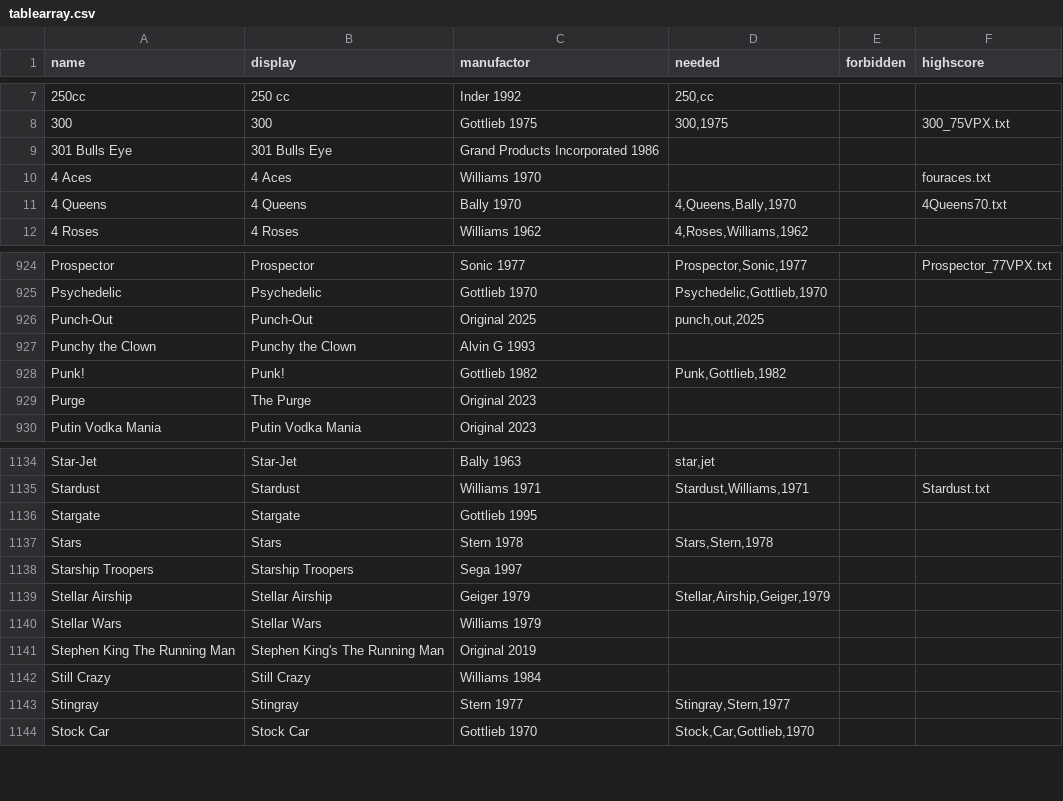
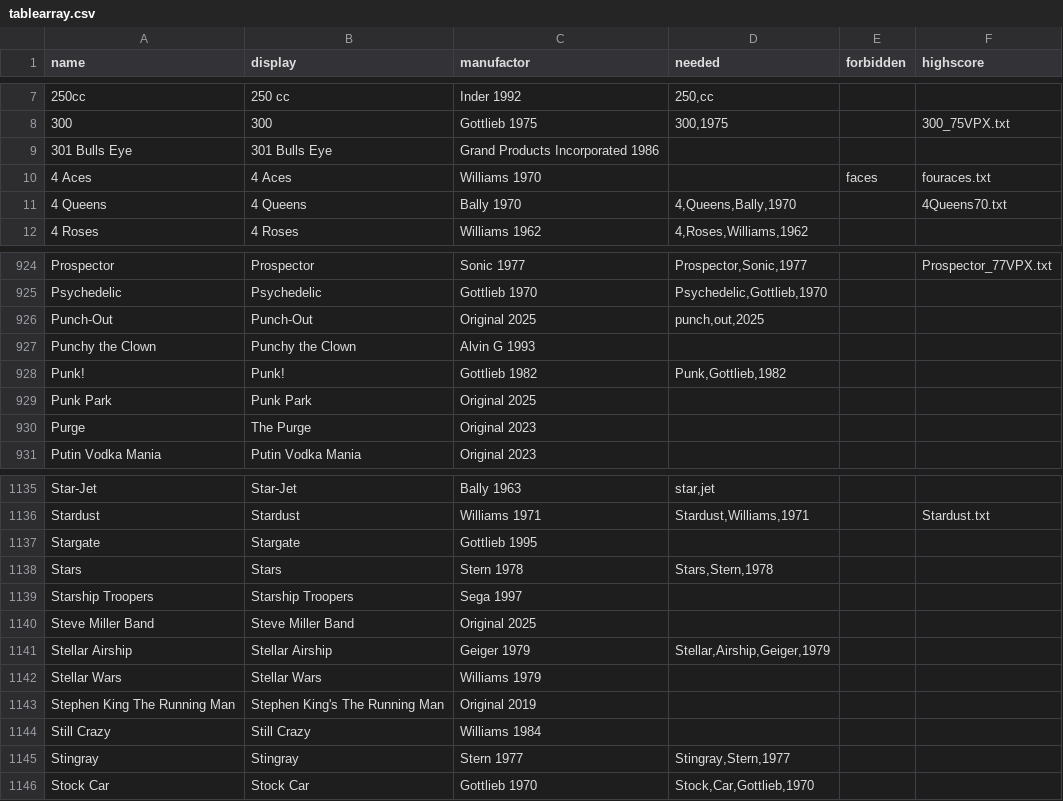
Before and after one commit to BA5T1/tablearray, a CSV file: tablearray.csv, drawn as a sheet; only a part is shown, gaps mark what is left out.

Commit message:
new tables

```diff
--- a/tablearray.csv
+++ b/tablearray.csv
@@ -9,3 +9,3 @@ name,display,manufactor,needed,forbidden,highscore
 301 Bulls Eye,301 Bulls Eye,Grand Products Incorporated 1986,,,
-4 Aces,4 Aces,Williams 1970,,,fouraces.txt
+4 Aces,4 Aces,Williams 1970,,faces,fouraces.txt
 4 Queens,4 Queens,Bally 1970,"4,Queens,Bally,1970",,4Queens70.txt
@@ -928,2 +928,3 @@ Punchy the Clown,Punchy the Clown,Alvin G 1993,,,
 Punk!,Punk!,Gottlieb 1982,"Punk,Gottlieb,1982",,
+Punk Park,Punk Park,Original 2025,,,
 Purge,The Purge,Original 2023,,,
@@ -1138,2 +1139,3 @@ Stars,Stars,Stern 1978,"Stars,Stern,1978",,
 Starship Troopers,Starship Troopers,Sega 1997,,,
+Steve Miller Band,Steve Miller Band,Original 2025,,,
 Stellar Airship,Stellar Airship,Geiger 1979,"Stellar,Airship,Geiger,1979",,
```
